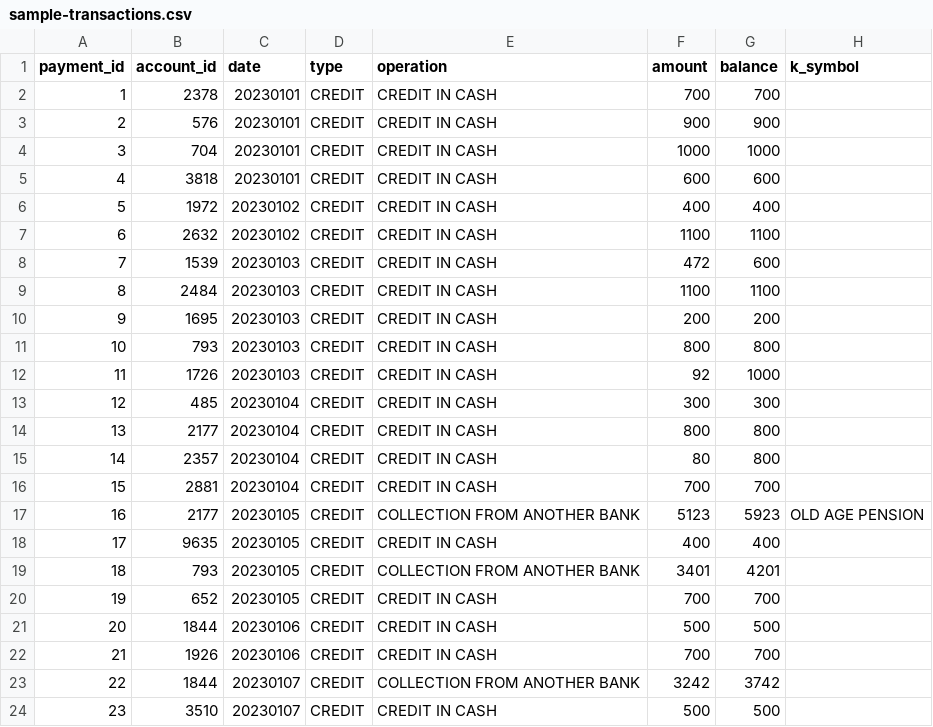
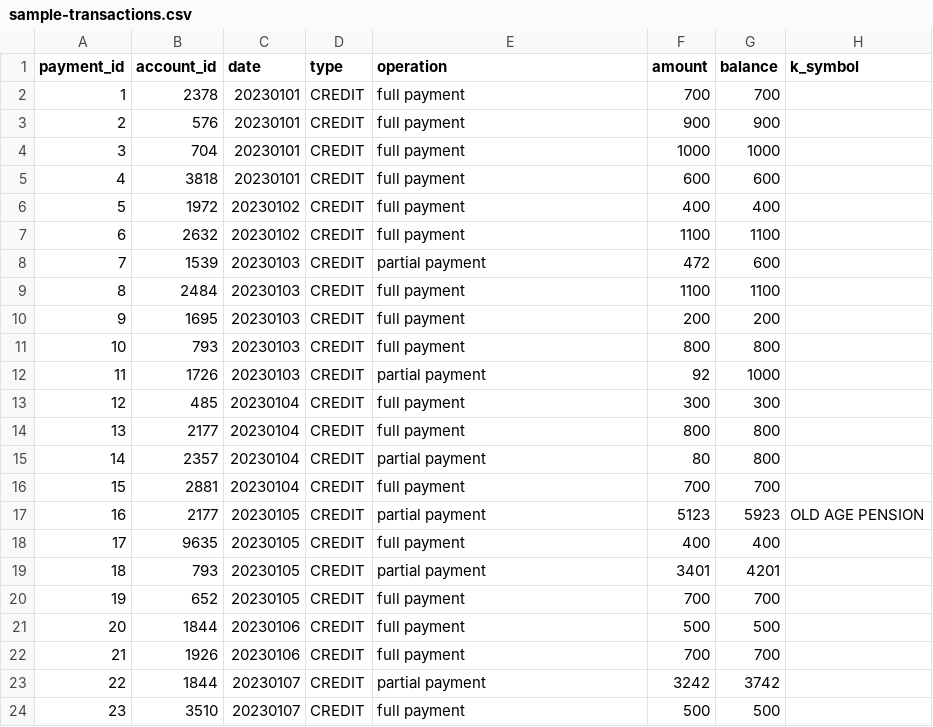
Before and after one commit to thiagonogueira/datasets, a CSV file: sample-transactions.csv, drawn as a sheet.

Commit message:
Update sample-transactions.csv

```diff
--- a/sample-transactions.csv
+++ b/sample-transactions.csv
@@ -1,24 +1,24 @@
 "payment_id","account_id","date","type","operation","amount","balance","k_symbol"
-"1","2378",20230101,"CREDIT","CREDIT IN CASH",700,700,""
-"2","576",20230101,"CREDIT","CREDIT IN CASH",900,900,""
-"3","704",20230101,"CREDIT","CREDIT IN CASH",1000,1000,""
-"4","3818",20230101,"CREDIT","CREDIT IN CASH",600,600,""
-"5","1972",20230102,"CREDIT","CREDIT IN CASH",400,400,""
-"6","2632",20230102,"CREDIT","CREDIT IN CASH",1100,1100,""
-"7","1539",20230103,"CREDIT","CREDIT IN CASH",472,600,""
-"8","2484",20230103,"CREDIT","CREDIT IN CASH",1100,1100,""
-"9","1695",20230103,"CREDIT","CREDIT IN CASH",200,200,""
-"10","793",20230103,"CREDIT","CREDIT IN CASH",800,800,""
-"11","1726",20230103,"CREDIT","CREDIT IN CASH",92,1000,""
-"12","485",20230104,"CREDIT","CREDIT IN CASH",300,300,""
-"13","2177",20230104,"CREDIT","CREDIT IN CASH",800,800,""
-"14","2357",20230104,"CREDIT","CREDIT IN CASH",80,800,""
-"15","2881",20230104,"CREDIT","CREDIT IN CASH",700,700,""
-"16","2177",20230105,"CREDIT","COLLECTION FROM ANOTHER BANK",5123,5923,"OLD AGE PENSION"
-"17","9635",20230105,"CREDIT","CREDIT IN CASH",400,400,""
-"18","793",20230105,"CREDIT","COLLECTION FROM ANOTHER BANK",3401,4201,""
-"19","652",20230105,"CREDIT","CREDIT IN CASH",700,700,""
-"20","1844",20230106,"CREDIT","CREDIT IN CASH",500,500,""
-"21","1926",20230106,"CREDIT","CREDIT IN CASH",700,700,""
-"22","1844",20230107,"CREDIT","COLLECTION FROM ANOTHER BANK",3242,3742,""
-"23","3510",20230107,"CREDIT","CREDIT IN CASH",500,500,""
+"1","2378",20230101,"CREDIT","full payment",700,700,""
+"2","576",20230101,"CREDIT","full payment",900,900,""
+"3","704",20230101,"CREDIT","full payment",1000,1000,""
+"4","3818",20230101,"CREDIT","full payment",600,600,""
+"5","1972",20230102,"CREDIT","full payment",400,400,""
+"6","2632",20230102,"CREDIT","full payment",1100,1100,""
+"7","1539",20230103,"CREDIT","partial payment",472,600,""
+"8","2484",20230103,"CREDIT","full payment",1100,1100,""
+"9","1695",20230103,"CREDIT","full payment",200,200,""
+"10","793",20230103,"CREDIT","full payment",800,800,""
+"11","1726",20230103,"CREDIT","partial payment",92,1000,""
+"12","485",20230104,"CREDIT","full payment",300,300,""
+"13","2177",20230104,"CREDIT","full payment",800,800,""
+"14","2357",20230104,"CREDIT","partial payment",80,800,""
+"15","2881",20230104,"CREDIT","full payment",700,700,""
+"16","2177",20230105,"CREDIT","partial payment",5123,5923,"OLD AGE PENSION"
+"17","9635",20230105,"CREDIT","full payment",400,400,""
+"18","793",20230105,"CREDIT","partial payment",3401,4201,""
+"19","652",20230105,"CREDIT","full payment",700,700,""
+"20","1844",20230106,"CREDIT","full payment",500,500,""
+"21","1926",20230106,"CREDIT","full payment",700,700,""
+"22","1844",20230107,"CREDIT","partial payment",3242,3742,""
+"23","3510",20230107,"CREDIT","full payment",500,500,""
```
